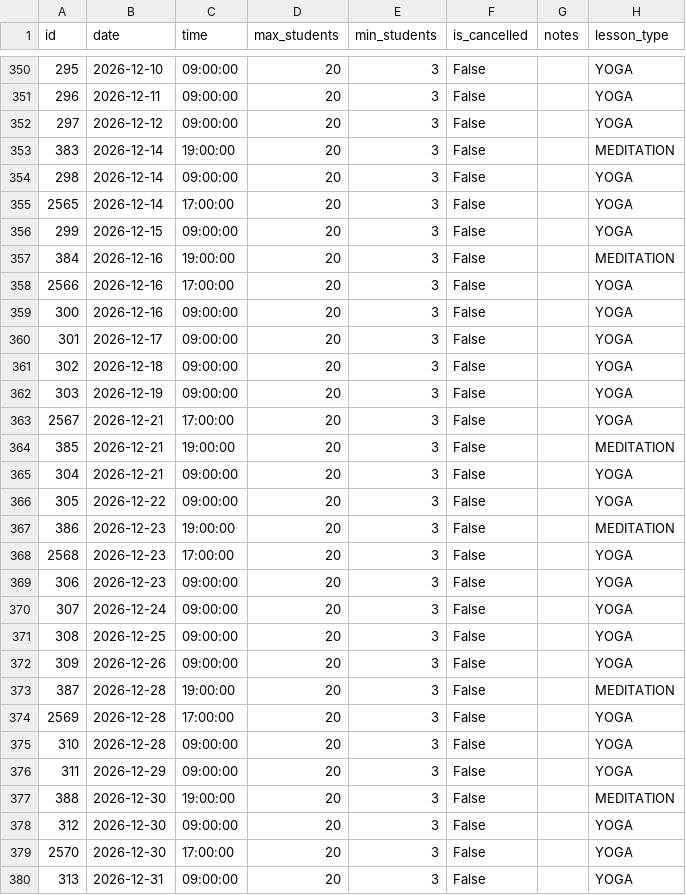
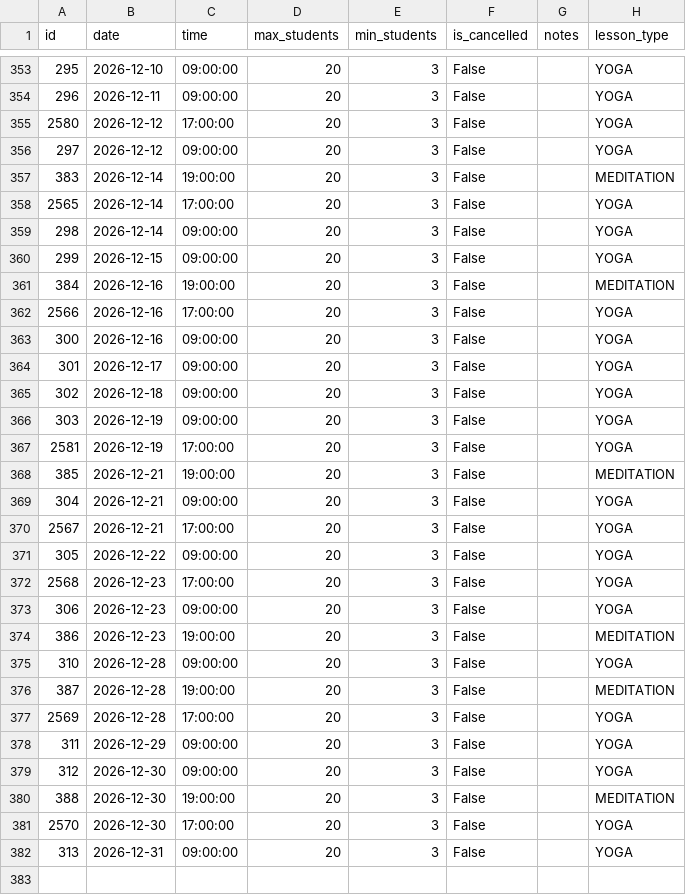
Before and after one commit to UlrikeDetective/SQL_code, a CSV file: SQL/PostGre/yoga/data/lessons.csv, drawn as a sheet; only a part is shown, gaps mark what is left out; the diff covers the shown part only.

```diff
--- a/SQL/PostGre/yoga/data/lessons.csv
+++ b/SQL/PostGre/yoga/data/lessons.csv
@@ -351,6 +354,7 @@
 296,"2026-12-11","09:00:00",20,3,False,"","YOGA"
+2580,"2026-12-12","17:00:00",20,3,False,"","YOGA"
 297,"2026-12-12","09:00:00",20,3,False,"","YOGA"
 383,"2026-12-14","19:00:00",20,3,False,"","MEDITATION"
+2565,"2026-12-14","17:00:00",20,3,False,"","YOGA"
 298,"2026-12-14","09:00:00",20,3,False,"","YOGA"
-2565,"2026-12-14","17:00:00",20,3,False,"","YOGA"
 299,"2026-12-15","09:00:00",20,3,False,"","YOGA"
@@ -362,18 +366,16 @@
 303,"2026-12-19","09:00:00",20,3,False,"","YOGA"
-2567,"2026-12-21","17:00:00",20,3,False,"","YOGA"
+2581,"2026-12-19","17:00:00",20,3,False,"","YOGA"
 385,"2026-12-21","19:00:00",20,3,False,"","MEDITATION"
 304,"2026-12-21","09:00:00",20,3,False,"","YOGA"
+2567,"2026-12-21","17:00:00",20,3,False,"","YOGA"
 305,"2026-12-22","09:00:00",20,3,False,"","YOGA"
-386,"2026-12-23","19:00:00",20,3,False,"","MEDITATION"
 2568,"2026-12-23","17:00:00",20,3,False,"","YOGA"
 306,"2026-12-23","09:00:00",20,3,False,"","YOGA"
-307,"2026-12-24","09:00:00",20,3,False,"","YOGA"
-308,"2026-12-25","09:00:00",20,3,False,"","YOGA"
-309,"2026-12-26","09:00:00",20,3,False,"","YOGA"
+386,"2026-12-23","19:00:00",20,3,False,"","MEDITATION"
+310,"2026-12-28","09:00:00",20,3,False,"","YOGA"
 387,"2026-12-28","19:00:00",20,3,False,"","MEDITATION"
 2569,"2026-12-28","17:00:00",20,3,False,"","YOGA"
-310,"2026-12-28","09:00:00",20,3,False,"","YOGA"
 311,"2026-12-29","09:00:00",20,3,False,"","YOGA"
+312,"2026-12-30","09:00:00",20,3,False,"","YOGA"
 388,"2026-12-30","19:00:00",20,3,False,"","MEDITATION"
-312,"2026-12-30","09:00:00",20,3,False,"","YOGA"
 2570,"2026-12-30","17:00:00",20,3,False,"","YOGA"
```
Also changed, not shown: 3 added rows and 62 moved rows elsewhere in this file, SQL/PostGre/yoga/data/clients.csv, SQL/PostGre/yoga/data/lessons_attendence.csv, 1 other file.
